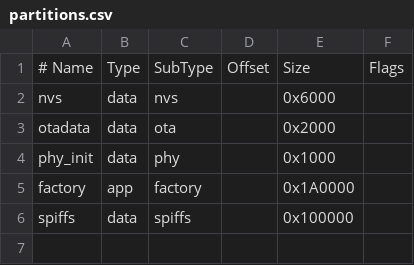
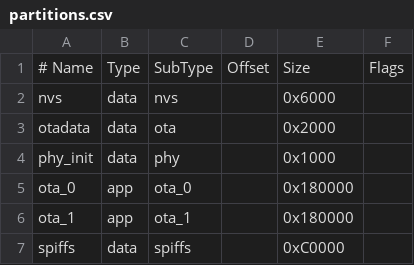
Before and after one commit to namtruonghoang1909/Elevator-Safety-Monitoring-Unit, a CSV file: gateway-esp32/partitions.csv, drawn as a sheet.

Commit message:
feat(gateway): update partition table for dual OTA support

```diff
--- a/gateway-esp32/partitions.csv
+++ b/gateway-esp32/partitions.csv
@@ -4,3 +4,4 @@ otadata,  data, ota,     ,        0x2000,
 phy_init, data, phy,     ,        0x1000,
-factory,  app,  factory, ,        0x1A0000,
-spiffs,   data, spiffs,  ,        0x100000,
+ota_0,    app,  ota_0,   ,        0x180000,
+ota_1,    app,  ota_1,   ,        0x180000,
+spiffs,   data, spiffs,  ,        0xC0000,
```
